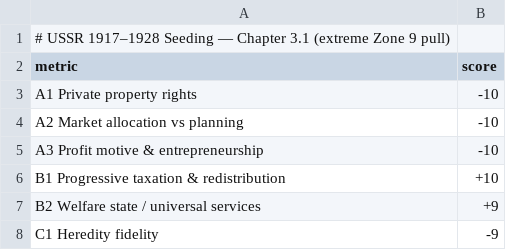
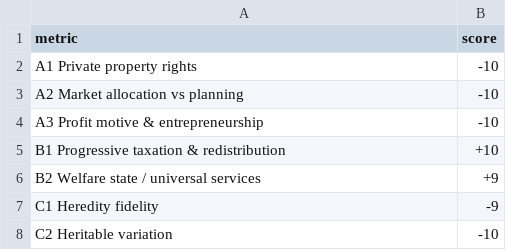
Before and after one commit to MementoMori15x6/15x6-sim, a CSV file: examples/ussr_1917_1928_seeding.csv, drawn as a sheet; only a part is shown; the shorter side is filled out with more unchanged rows.

Commit message:
Update ussr_1917_1928_seeding.csv

```diff
--- a/examples/ussr_1917_1928_seeding.csv
+++ b/examples/ussr_1917_1928_seeding.csv
@@ -1,2 +1 @@
-# USSR 1917–1928 Seeding — Chapter 3.1 (extreme Zone 9 pull)
 metric,score
```
